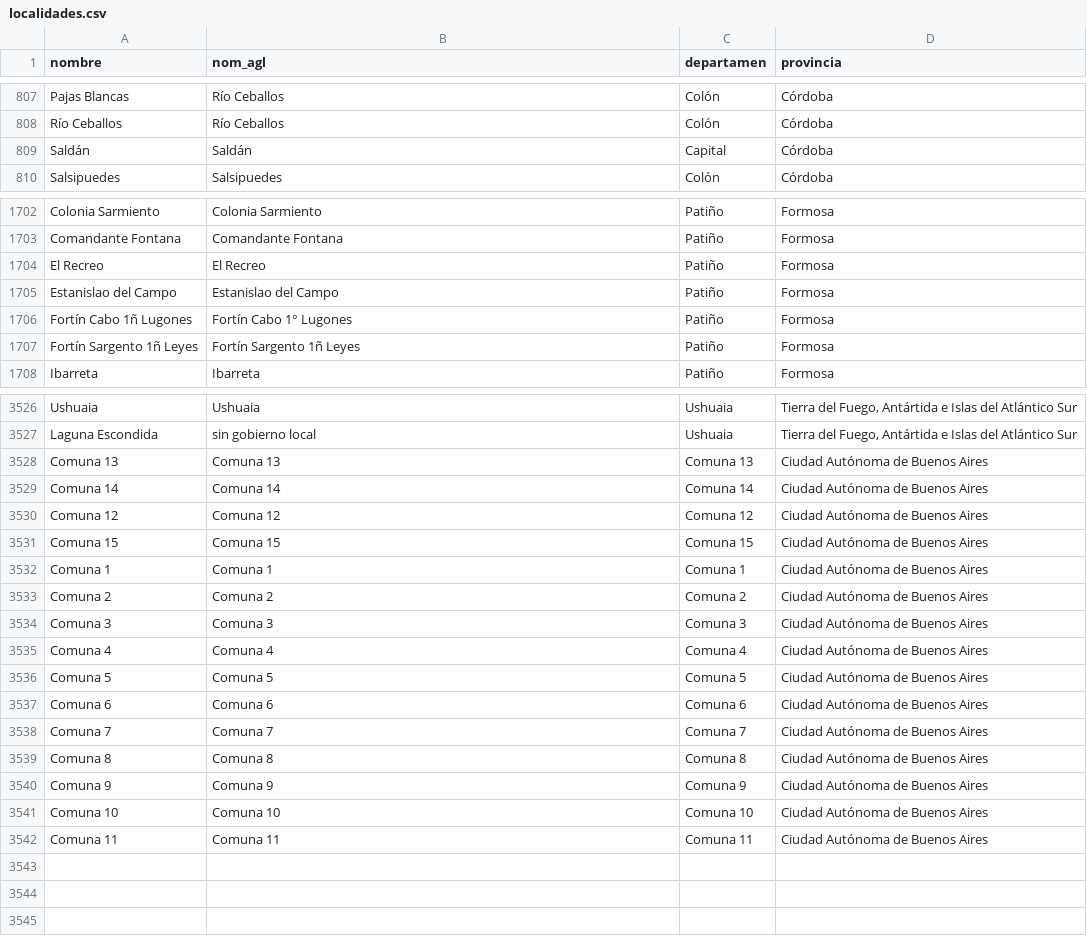
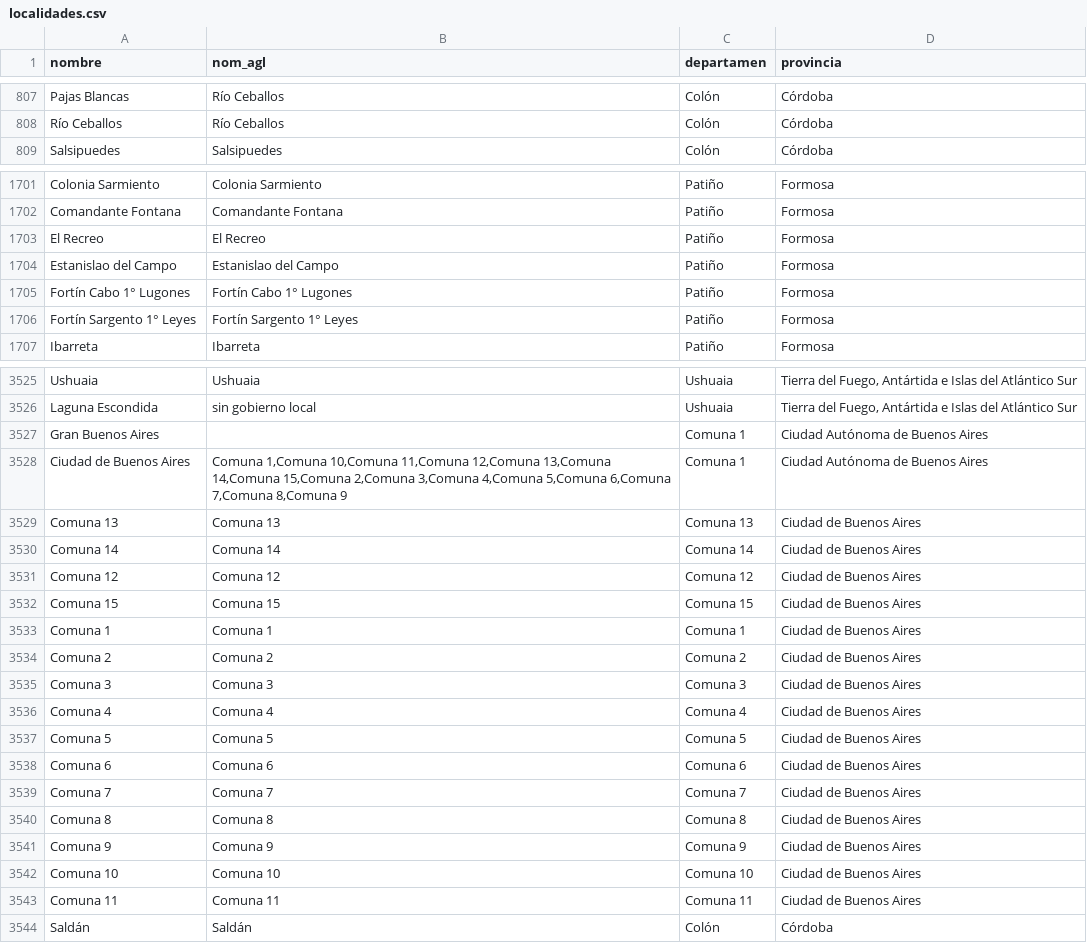
Before and after one commit to GIBD/covid, a CSV file: data/mapas/localidades.csv, drawn as a sheet; only a part is shown, gaps mark what is left out; the diff covers the shown part only.

```diff
--- a/data/mapas/localidades.csv
+++ b/data/mapas/localidades.csv
@@ -808,3 +808,2 @@ Pajas Blancas,Río Ceballos,Colón,Córdoba
 Río Ceballos,Río Ceballos,Colón,Córdoba
-Saldán,Saldán,Capital,Córdoba
 Salsipuedes,Salsipuedes,Colón,Córdoba
@@ -1705,4 +1704,4 @@ El Recreo,El Recreo,Patiño,Formosa
 Estanislao del Campo,Estanislao del Campo,Patiño,Formosa
-Fortín Cabo 1ñ Lugones,Fortín Cabo 1° Lugones,Patiño,Formosa
-Fortín Sargento 1ñ Leyes,Fortín Sargento 1ñ Leyes,Patiño,Formosa
+Fortín Cabo 1° Lugones,Fortín Cabo 1° Lugones,Patiño,Formosa
+Fortín Sargento 1° Leyes,Fortín Sargento 1° Leyes,Patiño,Formosa
 Ibarreta,Ibarreta,Patiño,Formosa
@@ -3527,16 +3526,19 @@ Ushuaia,Ushuaia,Ushuaia,"Tierra del Fuego, Antártida e Islas del Atlántico Sur
 Laguna Escondida,sin gobierno local,Ushuaia,"Tierra del Fuego, Antártida e Islas del Atlántico Sur"
-Comuna 13,Comuna 13,Comuna 13,Ciudad Autónoma de Buenos Aires
-Comuna 14,Comuna 14,Comuna 14,Ciudad Autónoma de Buenos Aires
-Comuna 12,Comuna 12,Comuna 12,Ciudad Autónoma de Buenos Aires
-Comuna 15,Comuna 15,Comuna 15,Ciudad Autónoma de Buenos Aires
-Comuna 1,Comuna 1,Comuna 1,Ciudad Autónoma de Buenos Aires
-Comuna 2,Comuna 2,Comuna 2,Ciudad Autónoma de Buenos Aires
-Comuna 3,Comuna 3,Comuna 3,Ciudad Autónoma de Buenos Aires
-Comuna 4,Comuna 4,Comuna 4,Ciudad Autónoma de Buenos Aires
-Comuna 5,Comuna 5,Comuna 5,Ciudad Autónoma de Buenos Aires
-Comuna 6,Comuna 6,Comuna 6,Ciudad Autónoma de Buenos Aires
-Comuna 7,Comuna 7,Comuna 7,Ciudad Autónoma de Buenos Aires
-Comuna 8,Comuna 8,Comuna 8,Ciudad Autónoma de Buenos Aires
-Comuna 9,Comuna 9,Comuna 9,Ciudad Autónoma de Buenos Aires
-Comuna 10,Comuna 10,Comuna 10,Ciudad Autónoma de Buenos Aires
-Comuna 11,Comuna 11,Comuna 11,Ciudad Autónoma de Buenos Aires
+Gran Buenos Aires,,Comuna 1,Ciudad Autónoma de Buenos Aires
+Ciudad de Buenos Aires,"Comuna 1,Comuna 10,Comuna 11,Comuna 12,Comuna 13,Comuna 14,Comuna 15,Comuna 2,Comuna 3,Comuna 4,Comuna 5,Comuna 6,Comuna 7,Comuna 8,Comuna 9",Comuna 1,Ciudad Autónoma de Buenos Aires
+Comuna 13,Comuna 13,Comuna 13,Ciudad de Buenos Aires
+Comuna 14,Comuna 14,Comuna 14,Ciudad de Buenos Aires
+Comuna 12,Comuna 12,Comuna 12,Ciudad de Buenos Aires
+Comuna 15,Comuna 15,Comuna 15,Ciudad de Buenos Aires
+Comuna 1,Comuna 1,Comuna 1,Ciudad de Buenos Aires
+Comuna 2,Comuna 2,Comuna 2,Ciudad de Buenos Aires
+Comuna 3,Comuna 3,Comuna 3,Ciudad de Buenos Aires
+Comuna 4,Comuna 4,Comuna 4,Ciudad de Buenos Aires
+Comuna 5,Comuna 5,Comuna 5,Ciudad de Buenos Aires
+Comuna 6,Comuna 6,Comuna 6,Ciudad de Buenos Aires
+Comuna 7,Comuna 7,Comuna 7,Ciudad de Buenos Aires
+Comuna 8,Comuna 8,Comuna 8,Ciudad de Buenos Aires
+Comuna 9,Comuna 9,Comuna 9,Ciudad de Buenos Aires
+Comuna 10,Comuna 10,Comuna 10,Ciudad de Buenos Aires
+Comuna 11,Comuna 11,Comuna 11,Ciudad de Buenos Aires
+Saldán,Saldán,Colón,Córdoba
```
Also changed, not shown: 4 edited cells elsewhere in this file, data/argentina_gral.csv, 7 other files.
